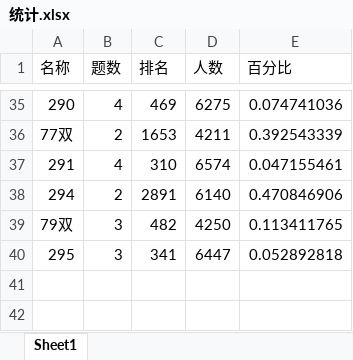
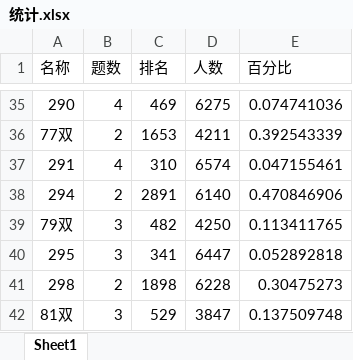
Before and after one commit to CA2528357431/leetcode-note, an Excel workbook: 统计.xlsx, sheet Sheet1, drawn as a sheet; only a part is shown, gaps mark what is left out; values as stored, in another font and other column widths than the file's, no borders; charts and pictures not drawn; the diff names each change by its address in the sheet, - before the commit and + after, or states it on an @@ line.

```diff
--- a/统计.xlsx (sheet Sheet1)
+++ b/统计.xlsx (sheet Sheet1)
+row 41: 298 | 2 | 1898 | 6228 | 0.30475273
+row 42: 81双 | 3 | 529 | 3847 | 0.137509748
```
Also changed, not shown: charts or pictures, 27 other files.
